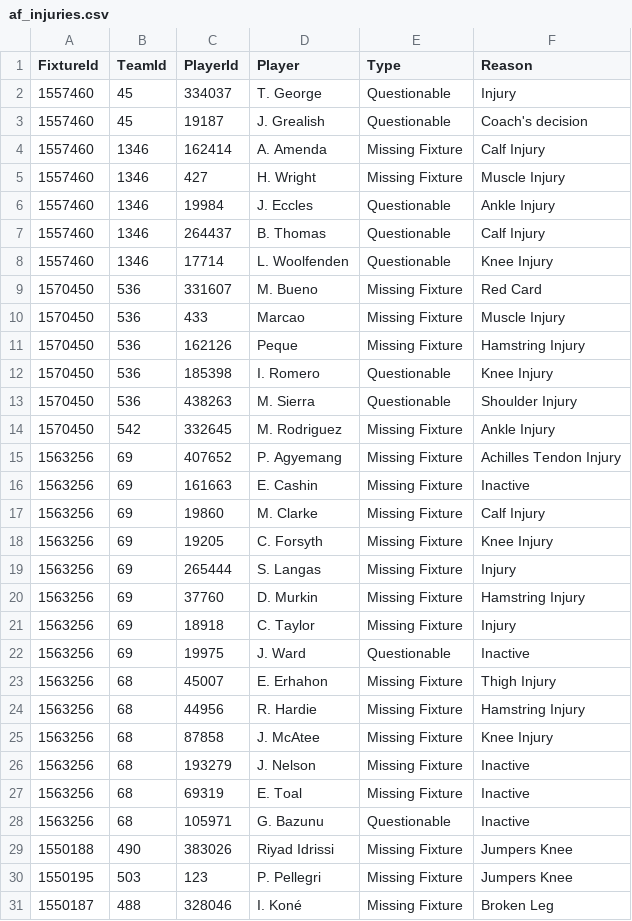
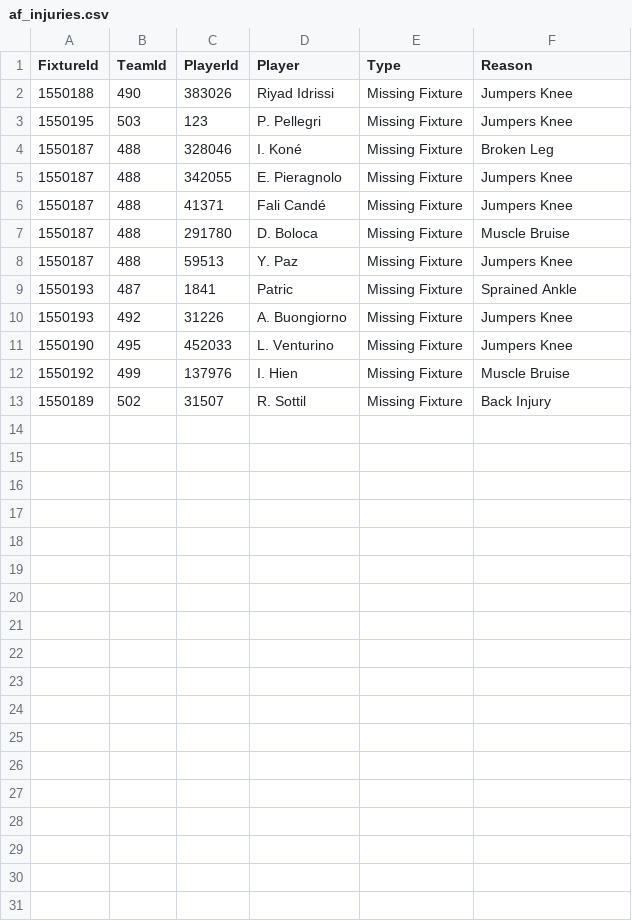
Before and after one commit to tambejasparh/epl-value-dashboard, a CSV file: data_snapshot/af_injuries.csv, drawn as a sheet; only a part is shown; the shorter side is filled out with more unchanged rows; the diff names each change by its address in the sheet, - before the commit and + after, or states it on an @@ line.

```diff
--- a/data_snapshot/af_injuries.csv
+++ b/data_snapshot/af_injuries.csv
-row 2: 1557460 | 45 | 334037 | T. George | Questionable | Injury
-row 3: 1557460 | 45 | 19187 | J. Grealish | Questionable | Coach's decision
-row 4: 1557460 | 1346 | 162414 | A. Amenda | Missing Fixture | Calf Injury
-row 5: 1557460 | 1346 | 427 | H. Wright | Missing Fixture | Muscle Injury
-row 6: 1557460 | 1346 | 19984 | J. Eccles | Questionable | Ankle Injury
-row 7: 1557460 | 1346 | 264437 | B. Thomas | Questionable | Calf Injury
-row 8: 1557460 | 1346 | 17714 | L. Woolfenden | Questionable | Knee Injury
-row 9: 1570450 | 536 | 331607 | M. Bueno | Missing Fixture | Red Card
-row 10: 1570450 | 536 | 433 | Marcao | Missing Fixture | Muscle Injury
-row 11: 1570450 | 536 | 162126 | Peque | Missing Fixture | Hamstring Injury
-row 12: 1570450 | 536 | 185398 | I. Romero | Questionable | Knee Injury
-row 13: 1570450 | 536 | 438263 | M. Sierra | Questionable | Shoulder Injury
-row 14: 1570450 | 542 | 332645 | M. Rodriguez | Missing Fixture | Ankle Injury
-row 15: 1563256 | 69 | 407652 | P. Agyemang | Missing Fixture | Achilles Tendon Injury
-row 16: 1563256 | 69 | 161663 | E. Cashin | Missing Fixture | Inactive
-row 17: 1563256 | 69 | 19860 | M. Clarke | Missing Fixture | Calf Injury
-row 18: 1563256 | 69 | 19205 | C. Forsyth | Missing Fixture | Knee Injury
-row 19: 1563256 | 69 | 265444 | S. Langas | Missing Fixture | Injury
-row 20: 1563256 | 69 | 37760 | D. Murkin | Missing Fixture | Hamstring Injury
-row 21: 1563256 | 69 | 18918 | C. Taylor | Missing Fixture | Injury
-row 22: 1563256 | 69 | 19975 | J. Ward | Questionable | Inactive
-row 23: 1563256 | 68 | 45007 | E. Erhahon | Missing Fixture | Thigh Injury
-row 24: 1563256 | 68 | 44956 | R. Hardie | Missing Fixture | Hamstring Injury
-row 25: 1563256 | 68 | 87858 | J. McAtee | Missing Fixture | Knee Injury
-row 26: 1563256 | 68 | 193279 | J. Nelson | Missing Fixture | Inactive
-row 27: 1563256 | 68 | 69319 | E. Toal | Missing Fixture | Inactive
-row 28: 1563256 | 68 | 105971 | G. Bazunu | Questionable | Inactive
```
Also changed, not shown: best_picks_log.csv, data_snapshot/af_fixtures.csv, 18 other files.
